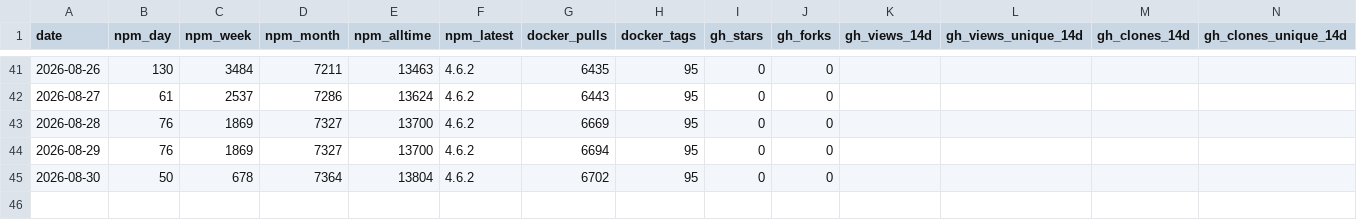
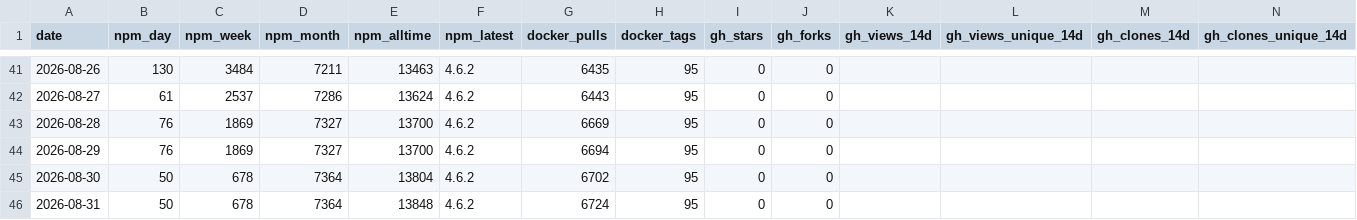
Before and after one commit to sub4biz/openrouter-mcp-multimodal, a CSV file: metrics/history.csv, drawn as a sheet; only a part is shown, gaps mark what is left out.

```diff
--- a/metrics/history.csv
+++ b/metrics/history.csv
@@ -45 +45,2 @@ date,npm_day,npm_week,npm_month,npm_alltime,npm_latest,docker_pulls,docker_tags,
 2026-08-30,50,678,7364,13804,4.6.2,6702,95,0,0,,,,
+2026-08-31,50,678,7364,13848,4.6.2,6724,95,0,0,,,,
```
Also changed, not shown: 1 other file.
